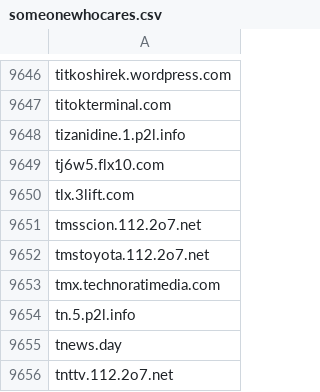
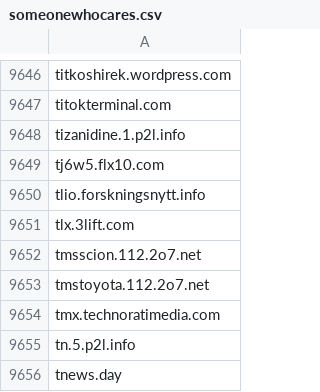
Before and after one commit to external-sources/hosts-sources, a CSV file: data/someonewhocares.csv, drawn as a sheet; only a part is shown, gaps mark what is left out; the shorter side is filled out with more unchanged rows; the diff names each change by its address in the sheet, - before the commit and + after, or states it on an @@ line.

```diff
--- a/data/someonewhocares.csv
+++ b/data/someonewhocares.csv
+row 9650: tlio.forskningsnytt.info
```
Also changed, not shown: data/kadhosts_azet13.csv, data/urlhausAbuseCh.csv, 1 other file.
